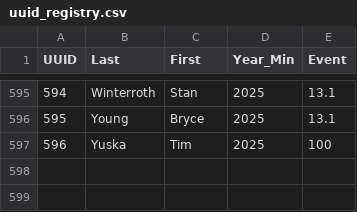
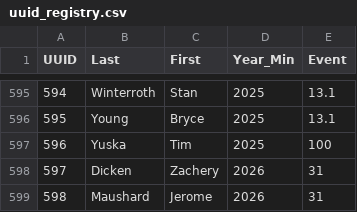
Before and after one commit to dfailing/CMAR, a CSV file: data/uuid_registry.csv, drawn as a sheet; only a part is shown, gaps mark what is left out.

```diff
--- a/data/uuid_registry.csv
+++ b/data/uuid_registry.csv
@@ -597 +597,3 @@ UUID,Last,First,Year_Min,Event
 596,Yuska,Tim,2025,100
+597,Dicken,Zachery,2026,31
+598,Maushard,Jerome,2026,31
```
Also changed, not shown: data-export/UltraSignup-2025-50-kilometer.csv, data-raw/2025-50-kilometer.csv, 3 other files.
